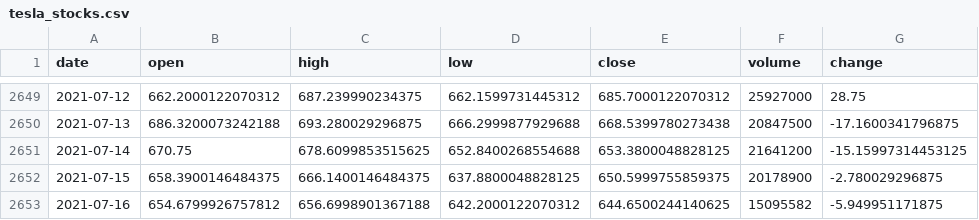
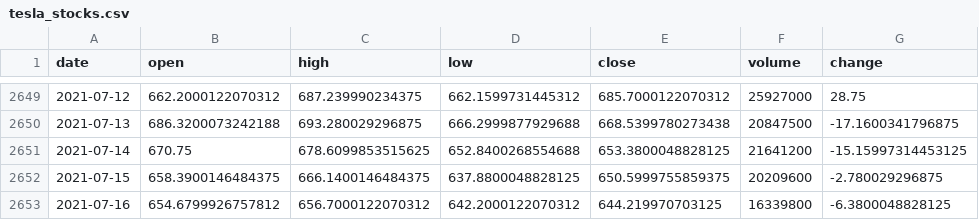
Before and after one commit to angkohtenko/twitter_vs_stocks, a CSV file: Data/tesla_stocks.csv, drawn as a sheet; only a part is shown, gaps mark what is left out.

Commit message:
updated tweets data and added most recent stock prices

```diff
--- a/Data/tesla_stocks.csv
+++ b/Data/tesla_stocks.csv
@@ -2651,3 +2651,3 @@ date,open,high,low,close,volume,change
 2021-07-14,670.75,678.6099853515625,652.8400268554688,653.3800048828125,21641200,-15.15997314453125
-2021-07-15,658.3900146484375,666.1400146484375,637.8800048828125,650.5999755859375,20178900,-2.780029296875
-2021-07-16,654.6799926757812,656.6998901367188,642.2000122070312,644.6500244140625,15095582,-5.949951171875
+2021-07-15,658.3900146484375,666.1400146484375,637.8800048828125,650.5999755859375,20209600,-2.780029296875
+2021-07-16,654.6799926757812,656.7000122070312,642.2000122070312,644.219970703125,16339800,-6.3800048828125
```
Also changed, not shown: 2 other files.
